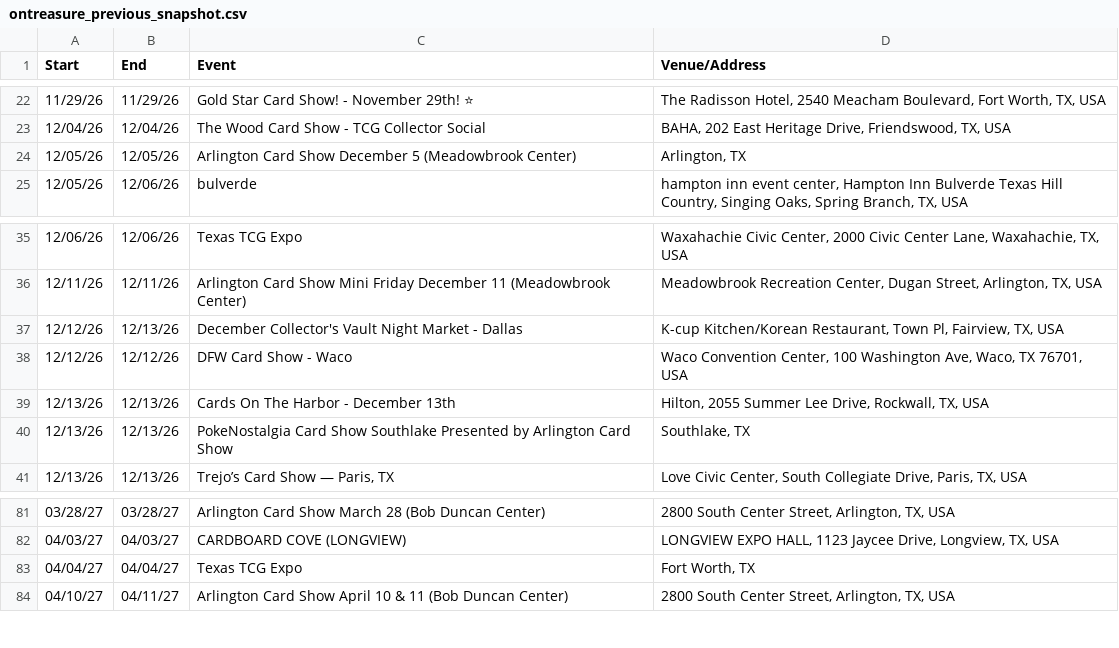
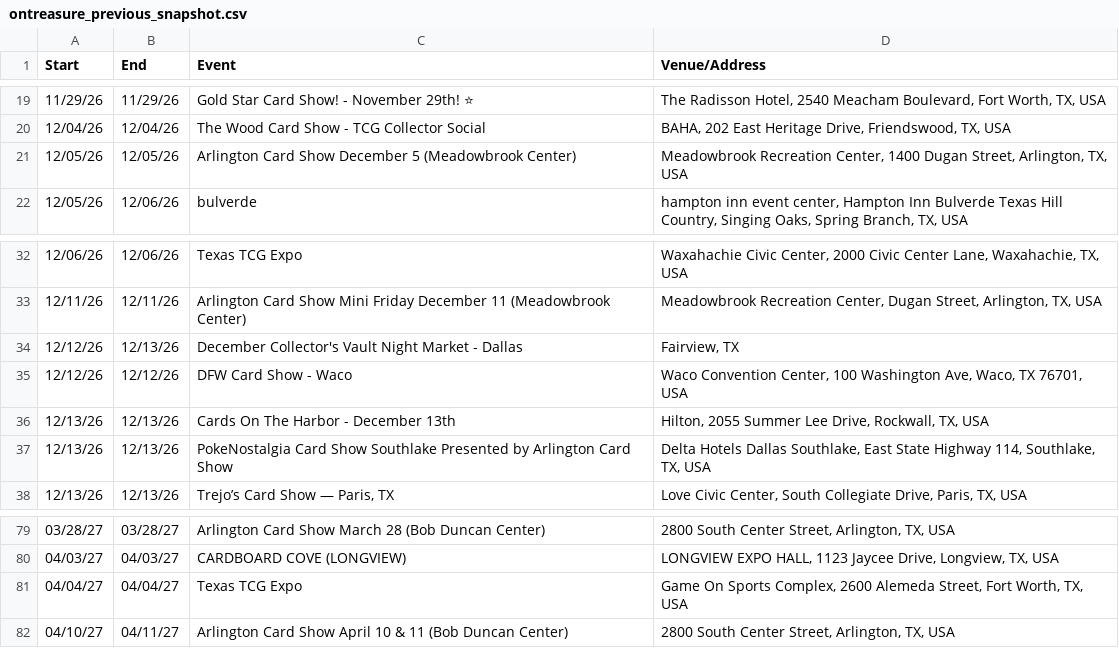
Before and after one commit to texasshowlocator/Texas-Show-Locator, a CSV file: data/ontreasure_previous_snapshot.csv, drawn as a sheet; only a part is shown, gaps mark what is left out; the diff covers the shown part only.

```diff
--- a/data/ontreasure_previous_snapshot.csv
+++ b/data/ontreasure_previous_snapshot.csv
@@ -23,3 +20,3 @@
 12/04/26,12/04/26,The Wood Card Show - TCG Collector Social,"BAHA, 202 East Heritage Drive, Friendswood, TX, USA"
-12/05/26,12/05/26,Arlington Card Show December 5 (Meadowbrook Center),"Arlington, TX"
+12/05/26,12/05/26,Arlington Card Show December 5 (Meadowbrook Center),"Meadowbrook Recreation Center, 1400 Dugan Street, Arlington, TX, USA"
 12/05/26,12/06/26,bulverde,"hampton inn event center, Hampton Inn Bulverde Texas Hill Country, Singing Oaks, Spring Branch, TX, USA"
@@ -36,6 +33,6 @@
 12/11/26,12/11/26,Arlington Card Show Mini Friday December 11 (Meadowbrook Center),"Meadowbrook Recreation Center, Dugan Street, Arlington, TX, USA"
-12/12/26,12/13/26,December Collector's Vault Night Market - Dallas,"K-cup Kitchen/Korean Restaurant, Town Pl, Fairview, TX, USA"
+12/12/26,12/13/26,December Collector's Vault Night Market - Dallas,"Fairview, TX"
 12/12/26,12/12/26,DFW Card Show - Waco,"Waco Convention Center, 100 Washington Ave, Waco, TX 76701, USA"
 12/13/26,12/13/26,Cards On The Harbor - December 13th,"Hilton, 2055 Summer Lee Drive, Rockwall, TX, USA"
-12/13/26,12/13/26,PokeNostalgia Card Show Southlake Presented by Arlington Card Show,"Southlake, TX"
+12/13/26,12/13/26,PokeNostalgia Card Show Southlake Presented by Arlington Card Show,"Delta Hotels Dallas Southlake, East State Highway 114, Southlake, TX, USA"
 12/13/26,12/13/26,"Trejo’s Card Show — Paris, TX","Love Civic Center, South Collegiate Drive, Paris, TX, USA"
@@ -82,3 +80,3 @@
 04/03/27,04/03/27,CARDBOARD COVE (LONGVIEW),"LONGVIEW EXPO HALL, 1123 Jaycee Drive, Longview, TX, USA"
-04/04/27,04/04/27,Texas TCG Expo,"Fort Worth, TX"
+04/04/27,04/04/27,Texas TCG Expo,"Game On Sports Complex, 2600 Alemeda Street, Fort Worth, TX, USA"
 04/10/27,04/11/27,Arlington Card Show April 10 & 11 (Bob Duncan Center),"2800 South Center Street, Arlington, TX, USA"
```
Also changed, not shown: 2 added rows, 4 removed rows and 6 edited cells elsewhere in this file.
